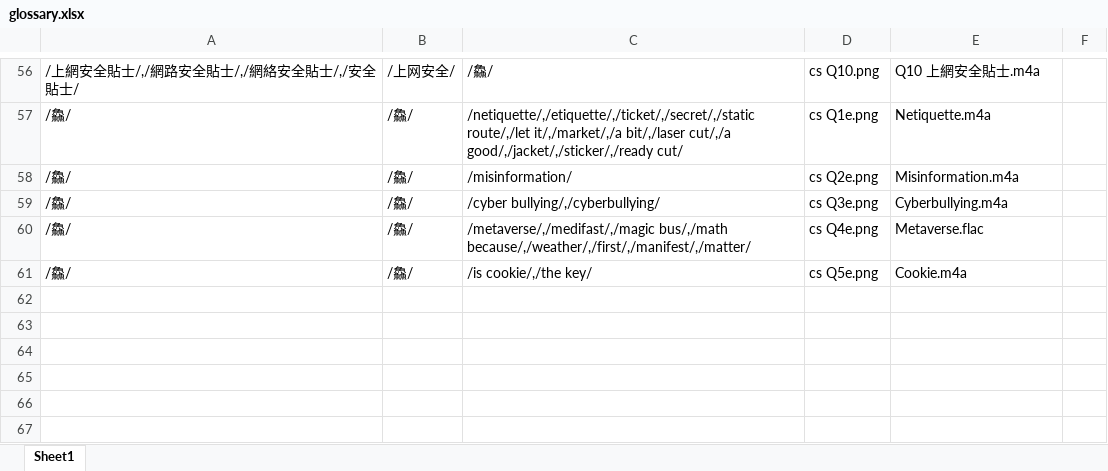
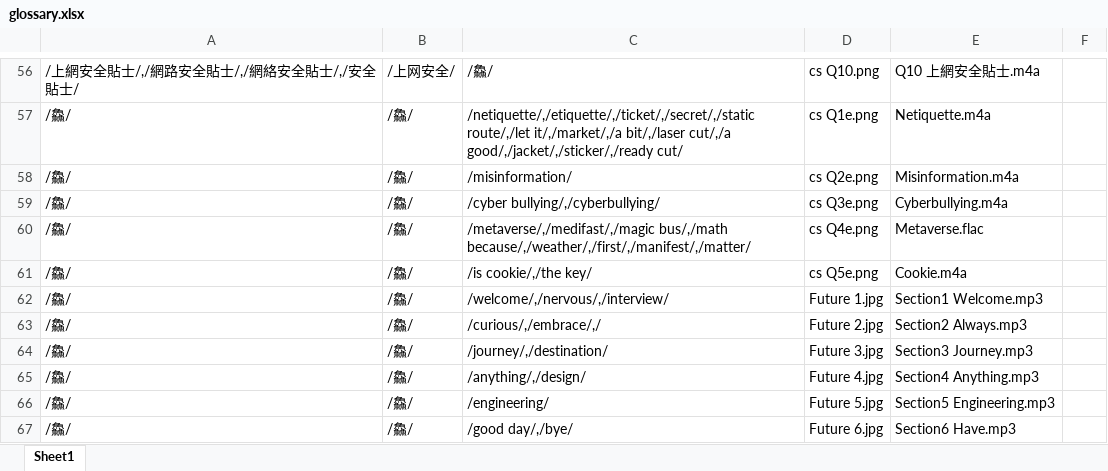
Before and after one commit to FUTURE20230222/FUTURE-frontend, an Excel workbook: public/assets/askFuture/glossary.xlsx, sheet Sheet1, drawn as a sheet; only a part is shown, gaps mark what is left out; values as stored, in another font and other column widths than the file's, no borders; the diff names each change by its address in the sheet, - before the commit and + after, or states it on an @@ line.

Commit message:
UST Fair mp3 and glossary virtual cursor

```diff
--- a/public/assets/askFuture/glossary.xlsx (sheet Sheet1)
+++ b/public/assets/askFuture/glossary.xlsx (sheet Sheet1)
+row 62: /鱻/ | /鱻/ | /welcome/,/nervous/,/interview/ | Future 1.jpg | Section1 Welcome.mp3
+row 63: /鱻/ | /鱻/ | /curious/,/embrace/,/ | Future 2.jpg | Section2 Always.mp3
+row 64: /鱻/ | /鱻/ | /journey/,/destination/ | Future 3.jpg | Section3 Journey.mp3
+row 65: /鱻/ | /鱻/ | /anything/,/design/ | Future 4.jpg | Section4 Anything.mp3
+row 66: /鱻/ | /鱻/ | /engineering/ | Future 5.jpg | Section5 Engineering.mp3
+row 67: /鱻/ | /鱻/ | /good day/,/bye/ | Future 6.jpg | Section6 Have.mp3
```
Also changed, not shown: 13 other files.
